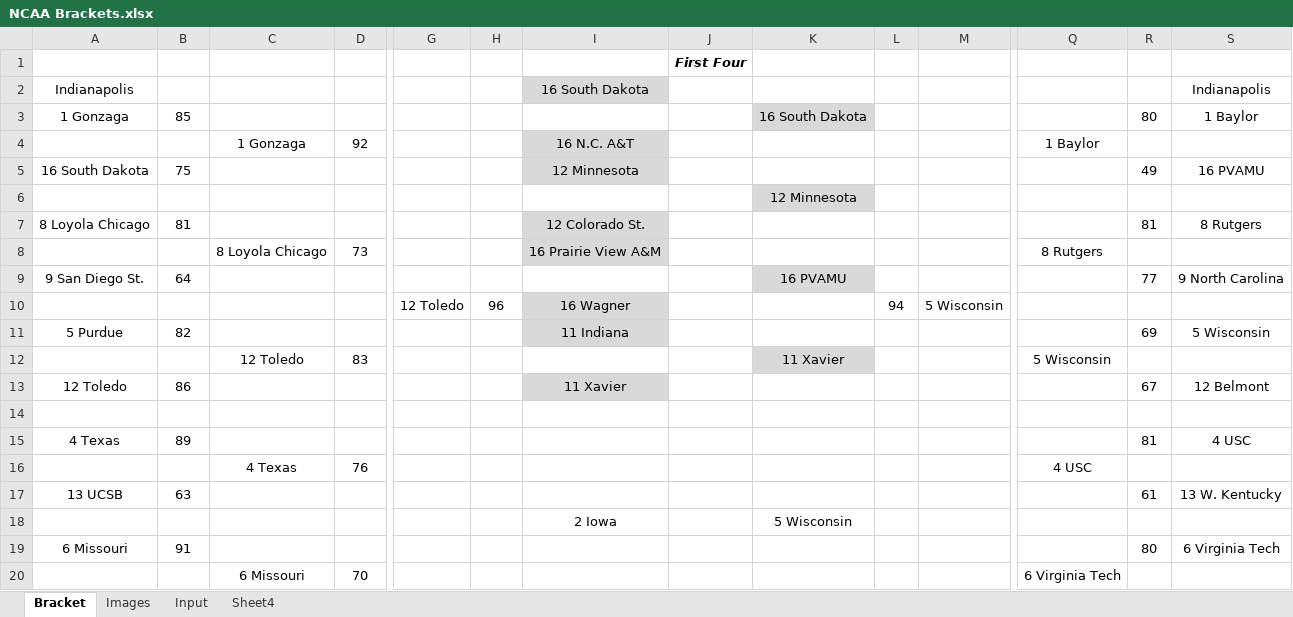
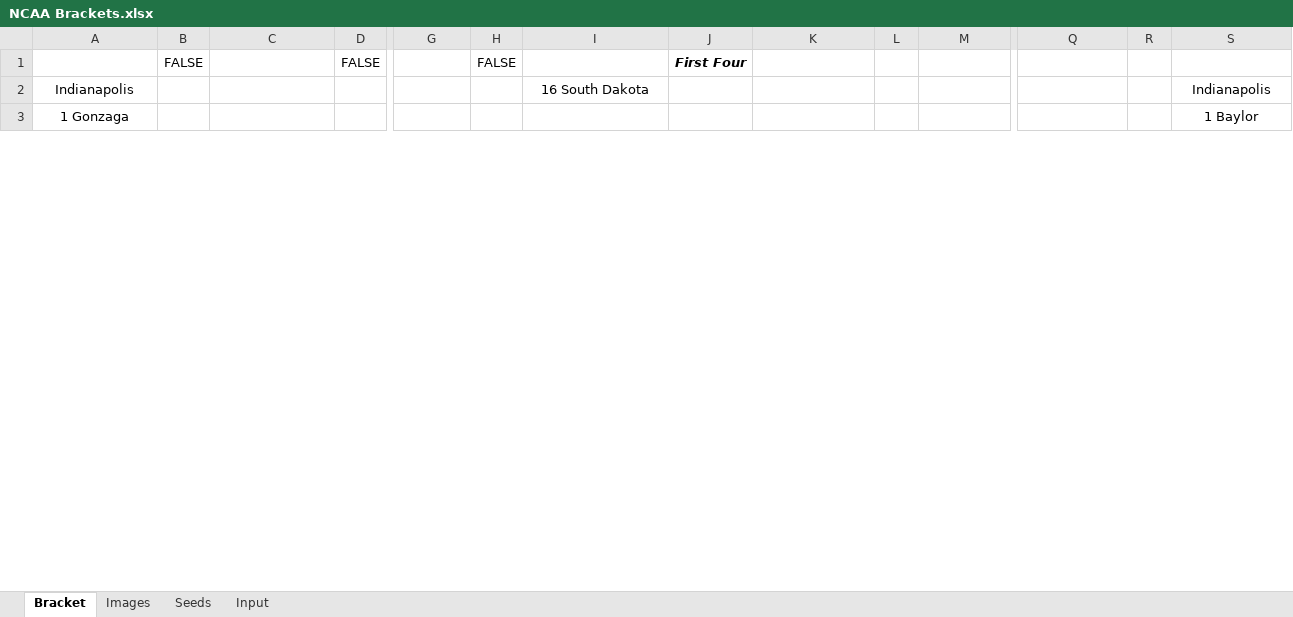
Before and after one commit to tylervmccready/BracketBot, an Excel workbook: NCAA Brackets.xlsx, sheet Bracket, drawn as a sheet; only a part is shown, gaps mark what is left out; values as stored, in another font and other column widths than the file's, no borders; charts and pictures and conditional formats not drawn; removed rows and columns are numbered as before the commit, all else as after; rows hold the shown columns only; the diff covers the shown part only; the diff names each change by its address in the sheet, - before the commit and + after, or states it on an @@ line.

```diff
--- a/NCAA Brackets.xlsx (sheet Bracket)
+++ b/NCAA Brackets.xlsx (sheet Bracket)
-sheet tab: Sheet4
+sheet tab: Seeds
-row 1:  |  |  |  |  |  |  | First Four
+row 1:  | FALSE |  | FALSE |  | FALSE |  | First Four | FALSE
-I2 fill: #D9D9D9
+I2 fill: none
-B3: 85
+B3: (empty)
-K3: 16 South Dakota
+K3: (empty)
-K3 fill: #D9D9D9
+K3 fill: none
-R3: 80
+R3: (empty)
-row 4:  |  | 1 Gonzaga | 92 |  |  | 16 N.C. A&T |  |  |  |  | 1 Baylor
-row 5: 16 South Dakota | 75 |  |  |  |  | 12 Minnesota |  |  |  |  |  | 49 | 16 PVAMU
-row 6:  |  |  |  |  |  |  |  | 12 Minnesota
-row 7: 8 Loyola Chicago | 81 |  |  |  |  | 12 Colorado St. |  |  |  |  |  | 81 | 8 Rutgers
-row 8:  |  | 8 Loyola Chicago | 73 |  |  | 16 Prairie View A&M |  |  |  |  | 8 Rutgers
-row 9: 9 San Diego St. | 64 |  |  |  |  |  |  | 16 PVAMU |  |  |  | 77 | 9 North Carolina
-row 10:  |  |  |  | 12 Toledo | 96 | 16 Wagner |  |  | 94 | 5 Wisconsin
-row 11: 5 Purdue | 82 |  |  |  |  | 11 Indiana |  |  |  |  |  | 69 | 5 Wisconsin
-row 12:  |  | 12 Toledo | 83 |  |  |  |  | 11 Xavier |  |  | 5 Wisconsin
-row 13: 12 Toledo | 86 |  |  |  |  | 11 Xavier |  |  |  |  |  | 67 | 12 Belmont
-row 14: (empty)
-row 15: 4 Texas | 89 |  |  |  |  |  |  |  |  |  |  | 81 | 4 USC
-row 16:  |  | 4 Texas | 76 |  |  |  |  |  |  |  | 4 USC
-row 17: 13 UCSB | 63 |  |  |  |  |  |  |  |  |  |  | 61 | 13 W. Kentucky
-row 18:  |  |  |  |  |  | 2 Iowa |  | 5 Wisconsin
-row 19: 6 Missouri | 91 |  |  |  |  |  |  |  |  |  |  | 80 | 6 Virginia Tech
-row 20:  |  | 6 Missouri | 70 |  |  |  |  |  |  |  | 6 Virginia Tech
```
Also changed, not shown: 42 added rows, 25 removed rows, 71 edited cells, cell formats and merged cells elsewhere in this sheet, sheet Input, formulas that keep their value, charts or pictures, 2 other files.
